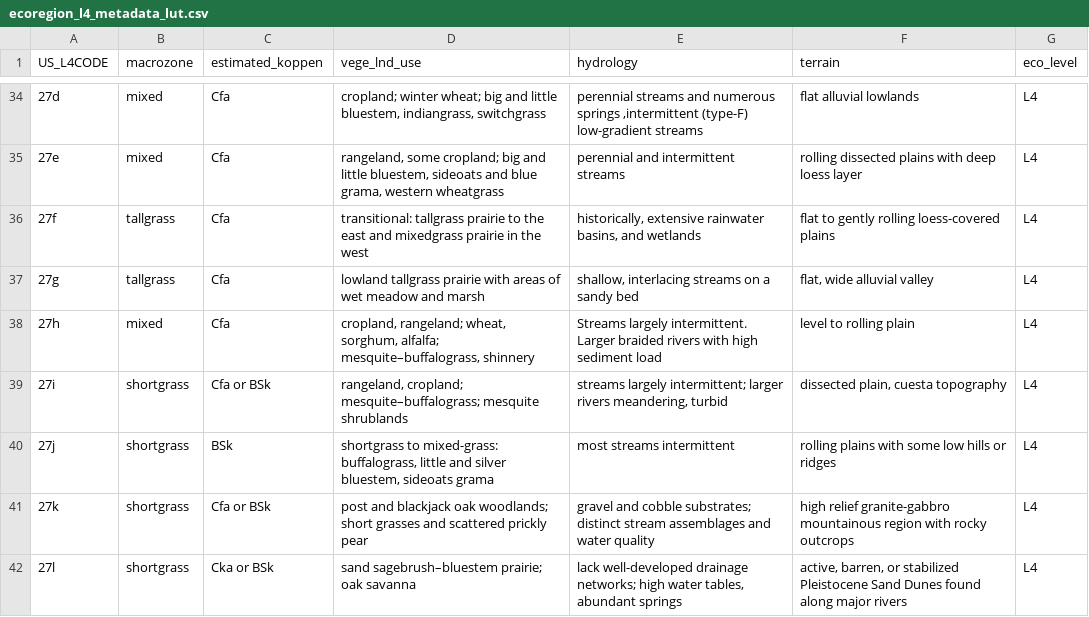
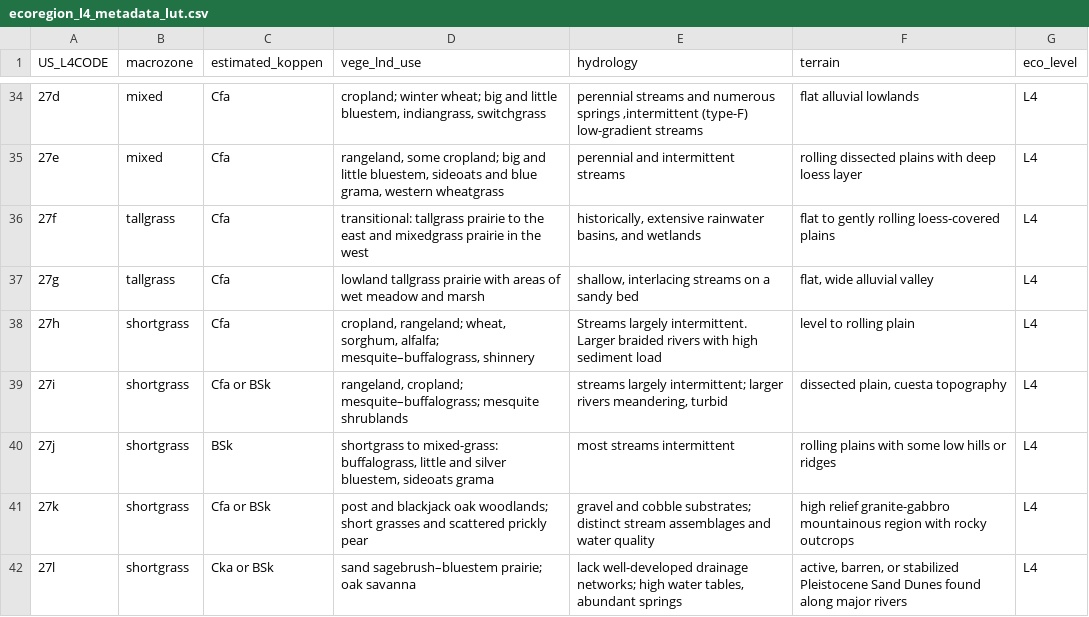
Before and after one commit to cjtinant/FFA_regional-skew, a CSV file: docs/metadata/look_up_tables/ecoregion_l4_metadata_lut.csv, drawn as a sheet; only a part is shown, gaps mark what is left out; the diff names each change by its address in the sheet, - before the commit and + after, or states it on an @@ line.

Commit message:
bug fix: Update macrozone layer and zonal summary script - Update macrozone layer and zonal summary script to include new macrozone definitions

```diff
--- a/docs/metadata/look_up_tables/ecoregion_l4_metadata_lut.csv
+++ b/docs/metadata/look_up_tables/ecoregion_l4_metadata_lut.csv
-B38 (macrozone): mixed
+B38 (macrozone): shortgrass
```
Also changed, not shown: 4 other files.
